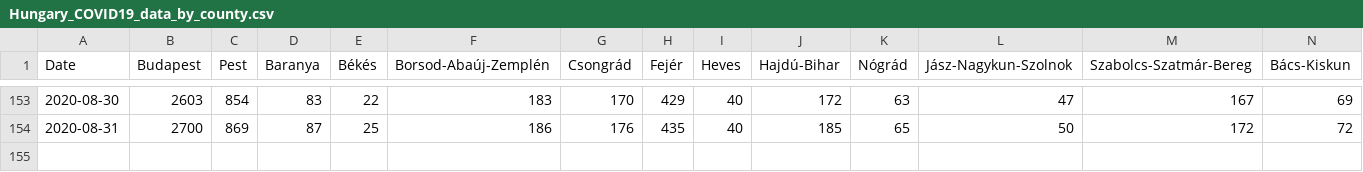
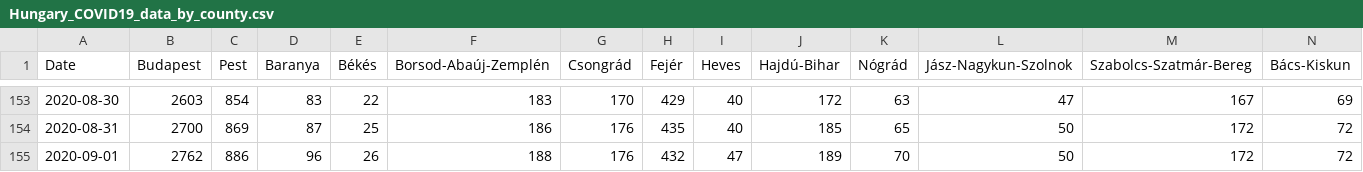
Before and after one commit to nickgon/Hungary-COVID19-Data, a CSV file: Hungary_COVID19_data_by_county.csv, drawn as a sheet; only a part is shown, gaps mark what is left out; rows hold the shown columns only; the diff names each change by its address in the sheet, - before the commit and + after, or states it on an @@ line.

```diff
--- a/Hungary_COVID19_data_by_county.csv
+++ b/Hungary_COVID19_data_by_county.csv
+row 155: 2020-09-01 | 2762 | 886 | 96 | 26 | 188 | 176 | 432 | 47 | 189 | 70 | 50 | 172 | 72
```
Also changed, not shown: Hungary_COVID19_data_total.csv, Hungary_COVID19_death_details.csv, 1 other file.
